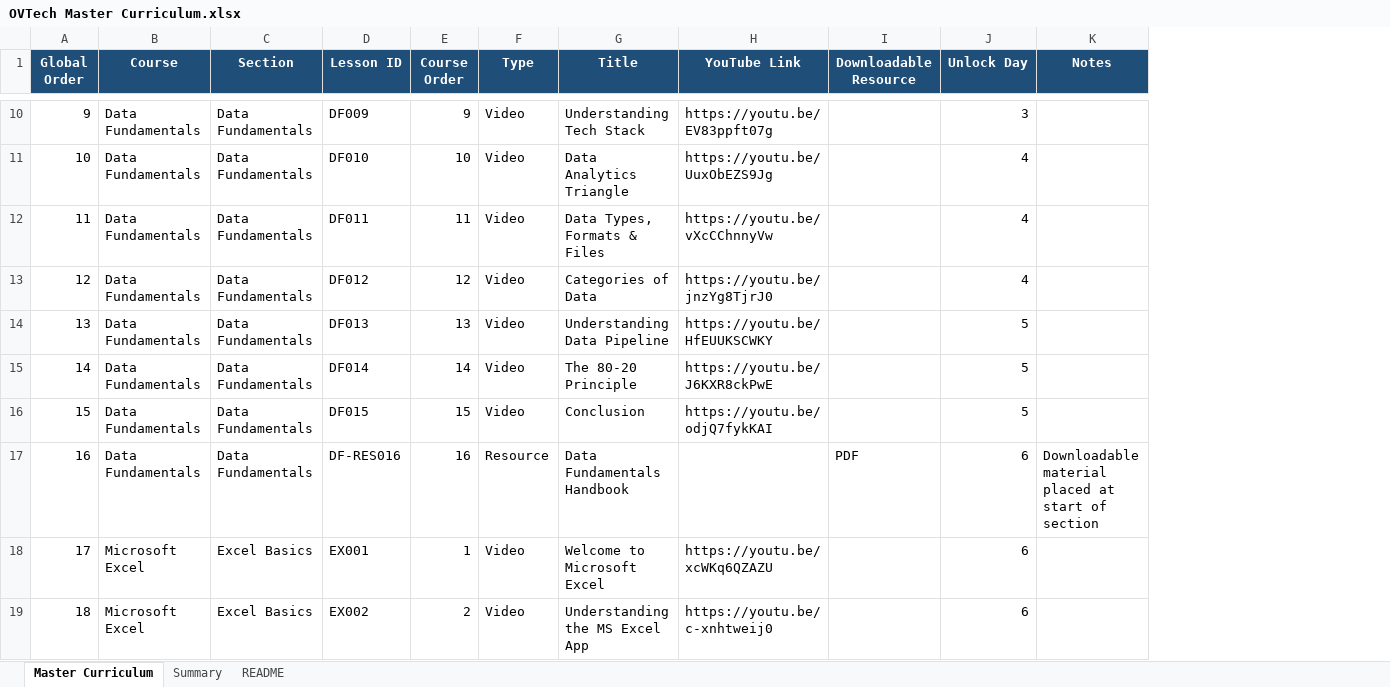
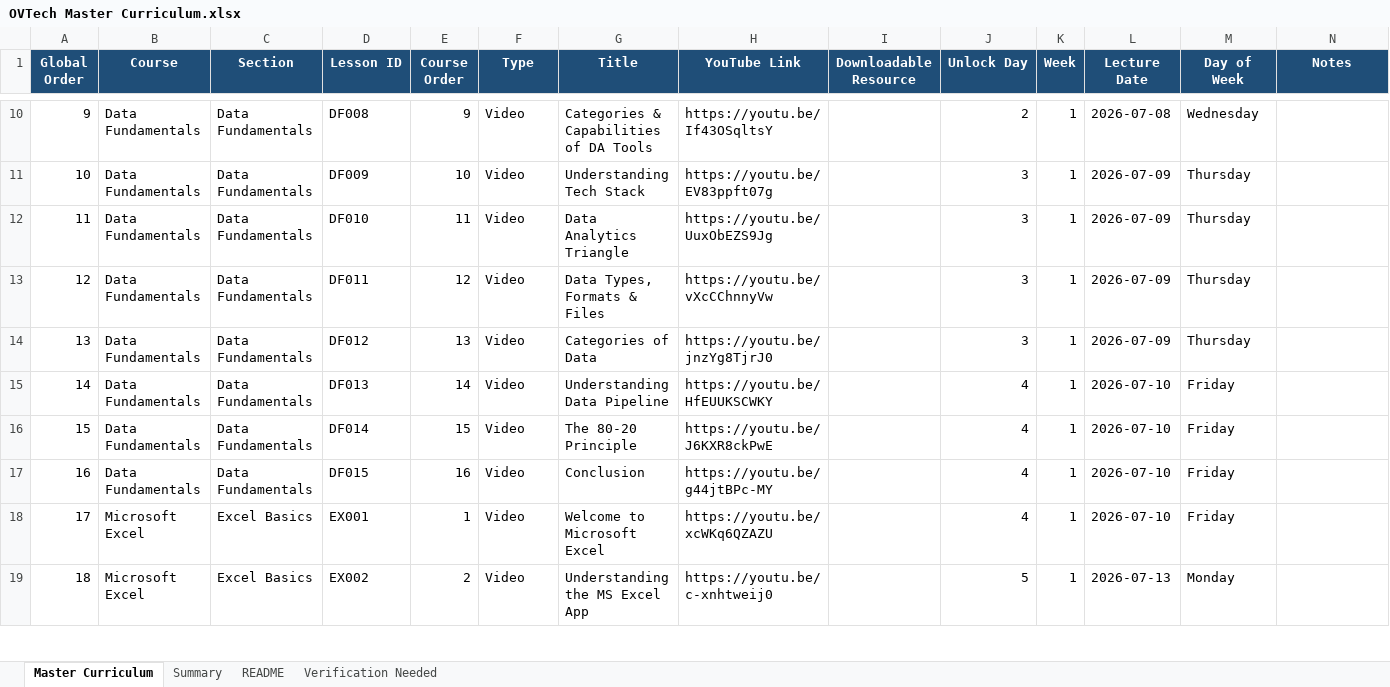
Before and after one commit to DavidOneVoice/ovtechacademy, an Excel workbook: data/OVTech Master Curriculum.xlsx, sheet Master Curriculum, drawn as a sheet; only a part is shown, gaps mark what is left out; values as stored, in another font and other column widths than the file's, no borders; table styles not drawn; addresses are those after the commit; the diff covers the shown part only; the diff names each change by its address in the sheet, - before the commit and + after, or states it on an @@ line.

Commit message:
Updated curriculum

```diff
--- a/data/OVTech Master Curriculum.xlsx (sheet Master Curriculum)
+++ b/data/OVTech Master Curriculum.xlsx (sheet Master Curriculum)
+sheet tab: Verification Needed
+column K (Week), rows 10-19: all 1
+column L (Lecture Date), rows 10-19: 2026-07-08 | 2026-07-09 | 2026-07-09 | 2026-07-09 | 2026-07-09 | 2026-07-10 | 2026-07-10 | 2026-07-10 | 2026-07-10 | 2026-07-13
+column M (Day of Week), rows 10-19: Wednesday | Thursday | Thursday | Thursday | Thursday | Friday | Friday | Friday | Friday | Monday
-D10 (Lesson ID): DF009
+D10 (Lesson ID): DF008
-G10 (Title): Understanding Tech Stack
+G10 (Title): Categories & Capabilities of DA Tools
-H10 (YouTube Link): https://youtu.be/EV83ppft07g
+H10 (YouTube Link): https://youtu.be/If43OSqltsY
-J10 (Unlock Day): 3
+J10 (Unlock Day): 2
-D11 (Lesson ID): DF010
+D11 (Lesson ID): DF009
-G11 (Title): Data Analytics Triangle
+G11 (Title): Understanding Tech Stack
-H11 (YouTube Link): https://youtu.be/UuxObEZS9Jg
+H11 (YouTube Link): https://youtu.be/EV83ppft07g
-J11:J13 (Unlock Day): 4
+J11:J13 (Unlock Day): 3
-D12 (Lesson ID): DF011
+D12 (Lesson ID): DF010
-G12 (Title): Data Types, Formats & Files
+G12 (Title): Data Analytics Triangle
-H12 (YouTube Link): https://youtu.be/vXcCChnnyVw
+H12 (YouTube Link): https://youtu.be/UuxObEZS9Jg
-D13 (Lesson ID): DF012
+D13 (Lesson ID): DF011
-G13 (Title): Categories of Data
+G13 (Title): Data Types, Formats & Files
-H13 (YouTube Link): https://youtu.be/jnzYg8TjrJ0
+H13 (YouTube Link): https://youtu.be/vXcCChnnyVw
-D14 (Lesson ID): DF013
+D14 (Lesson ID): DF012
-G14 (Title): Understanding Data Pipeline
+G14 (Title): Categories of Data
-H14 (YouTube Link): https://youtu.be/HfEUUKSCWKY
+H14 (YouTube Link): https://youtu.be/jnzYg8TjrJ0
-J14 (Unlock Day): 5
+J14 (Unlock Day): 3
-D15 (Lesson ID): DF014
+D15 (Lesson ID): DF013
-G15 (Title): The 80-20 Principle
+G15 (Title): Understanding Data Pipeline
-H15 (YouTube Link): https://youtu.be/J6KXR8ckPwE
+H15 (YouTube Link): https://youtu.be/HfEUUKSCWKY
-J15:J16 (Unlock Day): 5
+J15:J16 (Unlock Day): 4
-D16 (Lesson ID): DF015
+D16 (Lesson ID): DF014
-G16 (Title): Conclusion
+G16 (Title): The 80-20 Principle
-H16 (YouTube Link): https://youtu.be/odjQ7fykKAI
+H16 (YouTube Link): https://youtu.be/J6KXR8ckPwE
-D17 (Lesson ID): DF-RES016
+D17 (Lesson ID): DF015
-F17 (Type): Resource
+F17 (Type): Video
-G17 (Title): Data Fundamentals Handbook
+G17 (Title): Conclusion
-H17 (YouTube Link): (empty)
+H17 (YouTube Link): https://youtu.be/g44jtBPc-MY
-I17 (Downloadable Resource): PDF
+I17 (Downloadable Resource): (empty)
-J17:J18 (Unlock Day): 6
+J17:J18 (Unlock Day): 4
-N17 (Notes): Downloadable material placed at start of section
+N17 (Notes): (empty)
-J19 (Unlock Day): 6
+J19 (Unlock Day): 5
```
Also changed, not shown: 243 edited cells and cell formats elsewhere in this sheet, sheet Summary.
